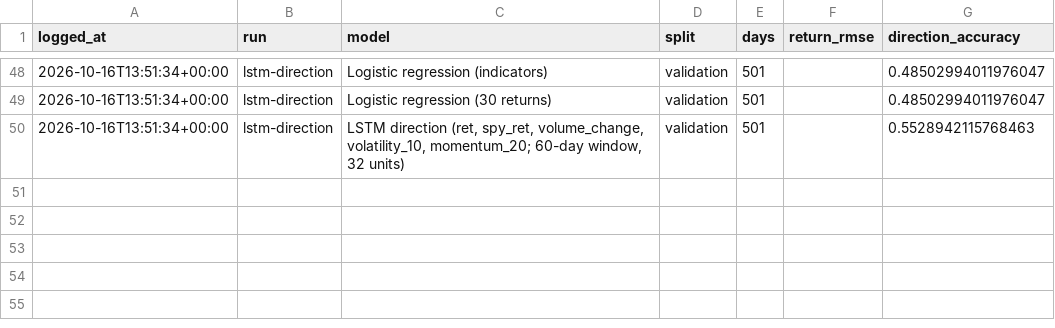
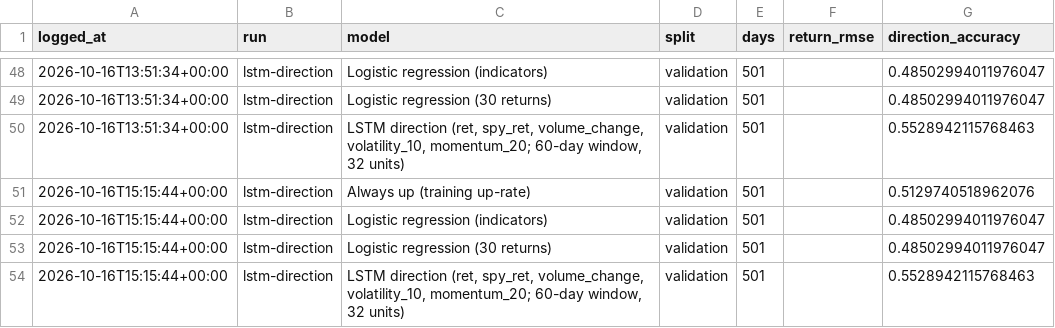
Before and after one commit to seankcheema/trading-season, a CSV file: apps/stock-forecast/reports/results.csv, drawn as a sheet; only a part is shown, gaps mark what is left out.

```diff
--- a/apps/stock-forecast/reports/results.csv
+++ b/apps/stock-forecast/reports/results.csv
@@ -50 +50,5 @@ logged_at,run,model,split,days,return_rmse,direction_accuracy
 2026-10-16T13:51:34+00:00,lstm-direction,"LSTM direction (ret, spy_ret, volume_change, volatility_10, momentum_20; 60-day window, 32 units)",validation,501,,0.5528942115768463
+2026-10-16T15:15:44+00:00,lstm-direction,Always up (training up-rate),validation,501,,0.5129740518962076
+2026-10-16T15:15:44+00:00,lstm-direction,Logistic regression (indicators),validation,501,,0.48502994011976047
+2026-10-16T15:15:44+00:00,lstm-direction,Logistic regression (30 returns),validation,501,,0.48502994011976047
+2026-10-16T15:15:44+00:00,lstm-direction,"LSTM direction (ret, spy_ret, volume_change, volatility_10, momentum_20; 60-day window, 32 units)",validation,501,,0.5528942115768463
```
Also changed, not shown: apps/stock-forecast/reports/direction_results.csv, 11 other files.
